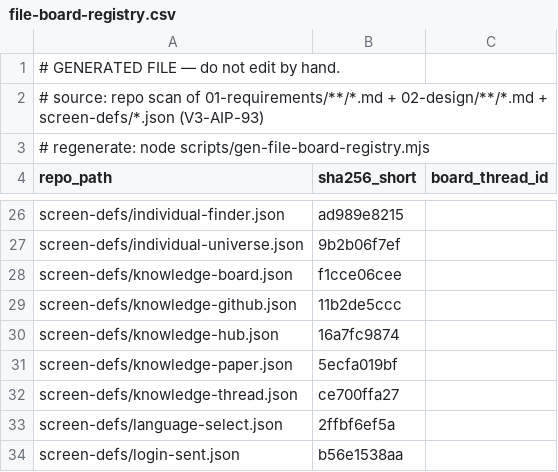
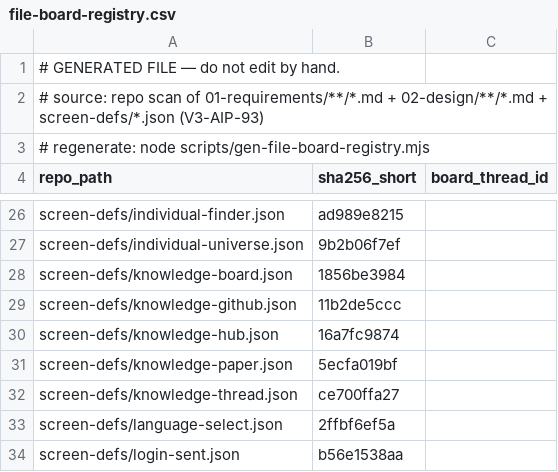
Before and after one commit to itherculeslaboratory-cyber/it-hercules-laboratory_ver3, a CSV file: 04-traceability/file-board-registry.csv, drawn as a sheet; only a part is shown, gaps mark what is left out.

```diff
--- a/04-traceability/file-board-registry.csv
+++ b/04-traceability/file-board-registry.csv
@@ -27,3 +27,3 @@
 "screen-defs/individual-universe.json","9b2b06f7ef",""
-"screen-defs/knowledge-board.json","f1cce06cee",""
+"screen-defs/knowledge-board.json","1856be3984",""
 "screen-defs/knowledge-github.json","11b2de5ccc",""
```
Also changed, not shown: 4 other files.
